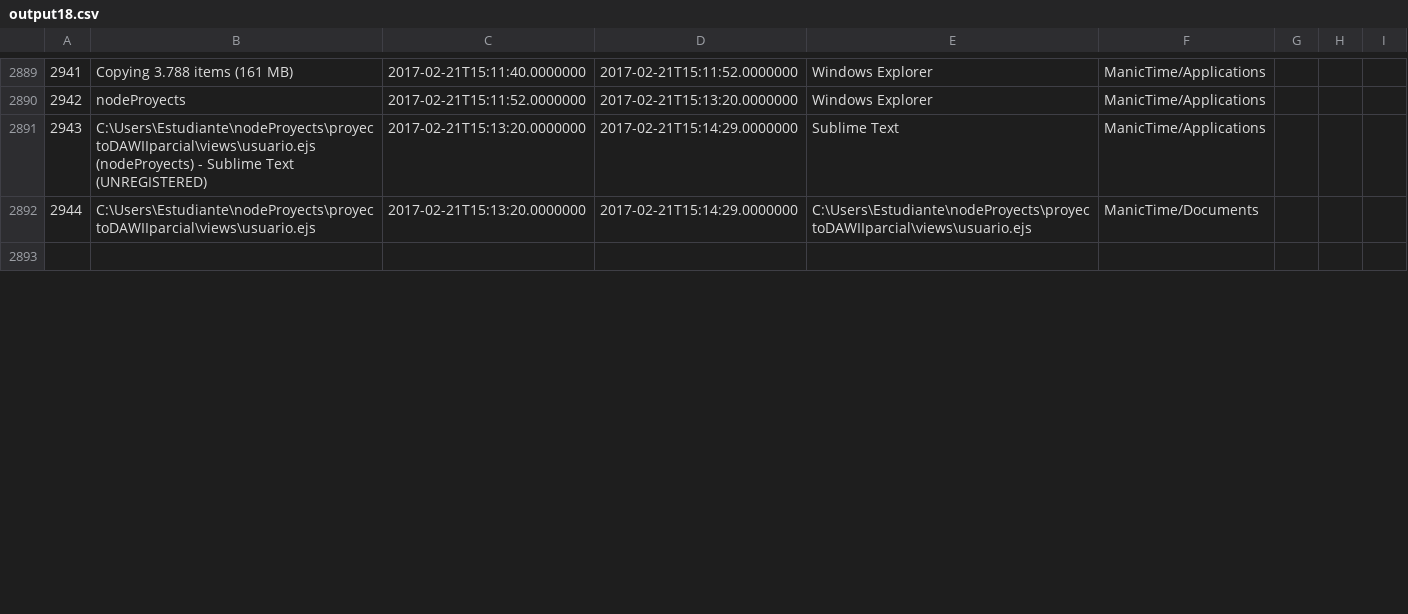
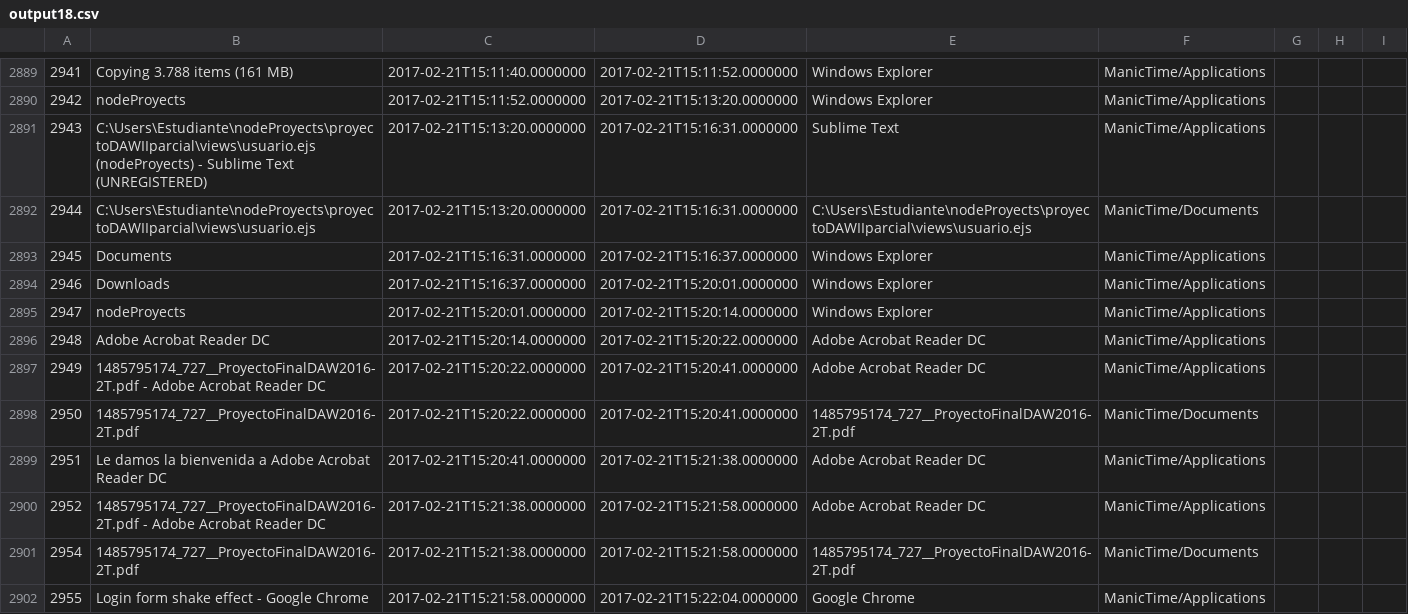
Before and after one commit to LeoEras/MTB, a CSV file: output18.csv, drawn as a sheet; only a part is shown, gaps mark what is left out; the shorter side is filled out with more unchanged rows; the diff covers the shown part only; the diff names each change by its address in the sheet, - before the commit and + after, or states it on an @@ line.

Commit message:
Update

```diff
--- a/output18.csv
+++ b/output18.csv
-D2891:D2892: 2017-02-21T15:14:29.0000000
+D2891:D2892: 2017-02-21T15:16:31.0000000
+row 2893: 2945 | Documents | 2017-02-21T15:16:31.0000000 | 2017-02-21T15:16:37.0000000 | Windows Explorer | ManicTime/Applications
+row 2894: 2946 | Downloads | 2017-02-21T15:16:37.0000000 | 2017-02-21T15:20:01.0000000 | Windows Explorer | ManicTime/Applications
+row 2895: 2947 | nodeProyects | 2017-02-21T15:20:01.0000000 | 2017-02-21T15:20:14.0000000 | Windows Explorer | ManicTime/Applications
+row 2896: 2948 | Adobe Acrobat Reader DC | 2017-02-21T15:20:14.0000000 | 2017-02-21T15:20:22.0000000 | Adobe Acrobat Reader DC | ManicTime/Applications
+row 2897: 2949 | 1485795174_727__ProyectoFinalDAW2016-2T.pdf - Adobe Acrobat Reader DC | 2017-02-21T15:20:22.0000000 | 2017-02-21T15:20:41.0000000 | Adobe Acrobat Reader DC | ManicTime/Applications
+row 2898: 2950 | 1485795174_727__ProyectoFinalDAW2016-2T.pdf | 2017-02-21T15:20:22.0000000 | 2017-02-21T15:20:41.0000000 | 1485795174_727__ProyectoFinalDAW2016-2T.pdf | ManicTime/Documents
+row 2899: 2951 | Le damos la bienvenida a Adobe Acrobat Reader DC | 2017-02-21T15:20:41.0000000 | 2017-02-21T15:21:38.0000000 | Adobe Acrobat Reader DC | ManicTime/Applications
+row 2900: 2952 | 1485795174_727__ProyectoFinalDAW2016-2T.pdf - Adobe Acrobat Reader DC | 2017-02-21T15:21:38.0000000 | 2017-02-21T15:21:58.0000000 | Adobe Acrobat Reader DC | ManicTime/Applications
+row 2901: 2954 | 1485795174_727__ProyectoFinalDAW2016-2T.pdf | 2017-02-21T15:21:38.0000000 | 2017-02-21T15:21:58.0000000 | 1485795174_727__ProyectoFinalDAW2016-2T.pdf | ManicTime/Documents
+row 2902: 2955 | Login form shake effect - Google Chrome | 2017-02-21T15:21:58.0000000 | 2017-02-21T15:22:04.0000000 | Google Chrome | ManicTime/Applications
```
Also changed, not shown: 9 added rows, 1 edited cell and row numbers in column A elsewhere in this file.
